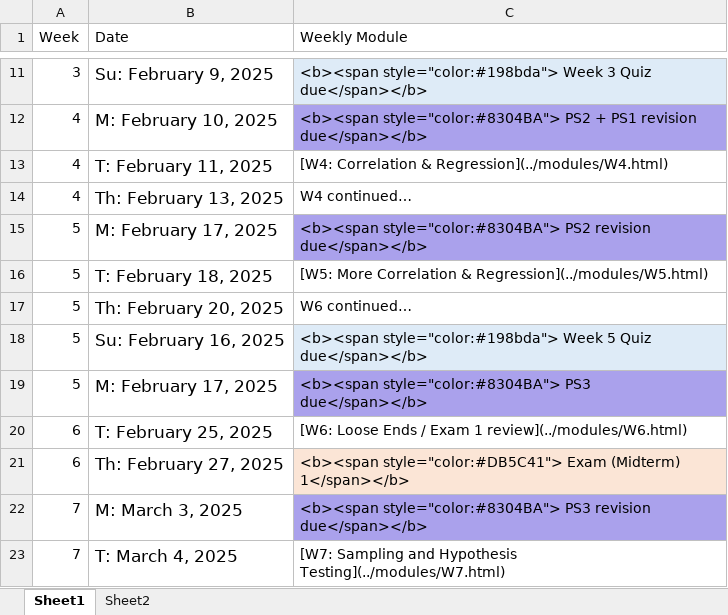
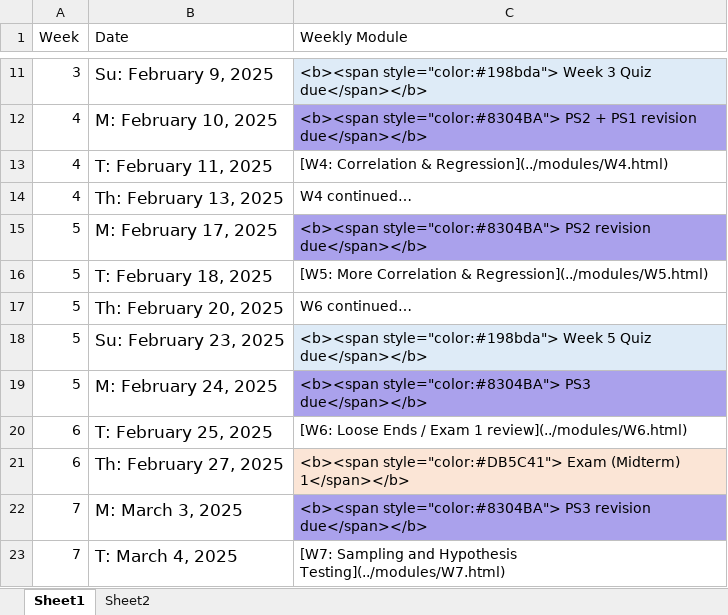
Before and after one commit to teaching-me/data-analysis, an Excel workbook: articles/course_docs/data_2025_schedule.xlsx, sheet Sheet1, drawn as a sheet; only a part is shown, gaps mark what is left out; values as stored, in another font and other column widths than the file's, no borders; the diff names each change by its address in the sheet, - before the commit and + after, or states it on an @@ line.

Commit message:
update dates

```diff
--- a/articles/course_docs/data_2025_schedule.xlsx (sheet Sheet1)
+++ b/articles/course_docs/data_2025_schedule.xlsx (sheet Sheet1)
-B18 (Date): Su: February 16, 2025
+B18 (Date): Su: February 23, 2025
-B19 (Date): M: February 17, 2025
+B19 (Date): M: February 24, 2025
```
Also changed, not shown: 3 other files.
